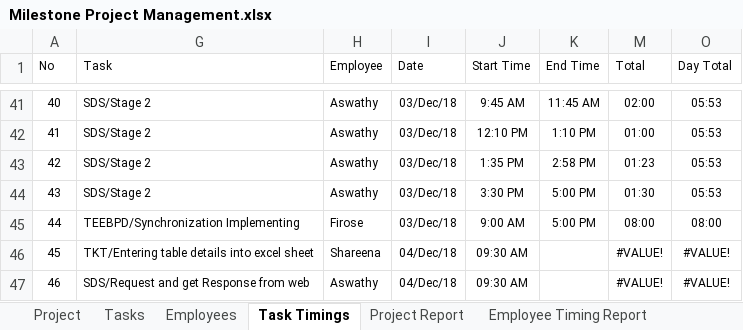
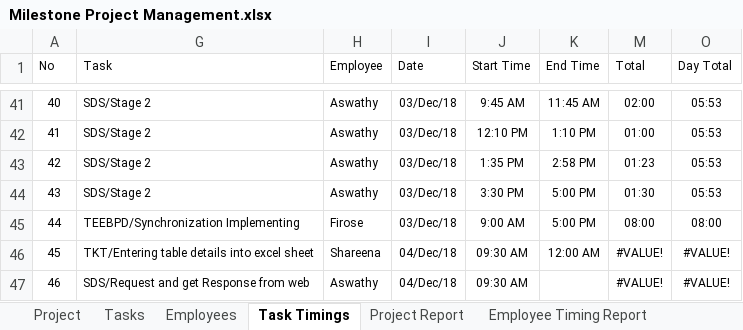
Before and after one commit to MilestoneInnovativeTechnologies/Project-Development, an Excel workbook: Milestone Project Management.xlsx, sheet Task Timings, drawn as a sheet; only a part is shown, gaps mark what is left out; values as stored, in another font and other column widths than the file's, no borders; table styles not drawn; the diff names each change by its address in the sheet, - before the commit and + after, or states it on an @@ line.

```diff
--- a/Milestone Project Management.xlsx (sheet Task Timings)
+++ b/Milestone Project Management.xlsx (sheet Task Timings)
-K46 (End Time): (empty)
+K46 (End Time): 12:00 AM
```
Also changed, not shown: sheet Employee Timing Report, sheet Project Report, formulas that keep their value, charts or pictures.
